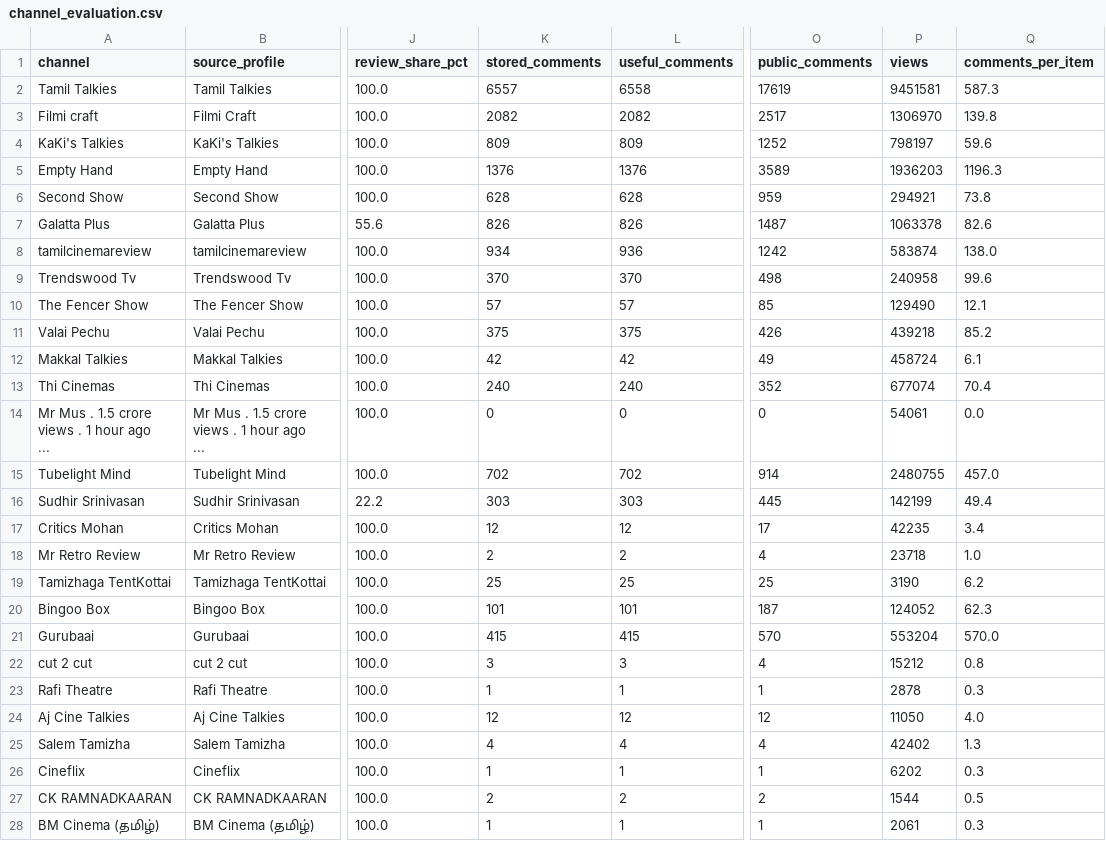
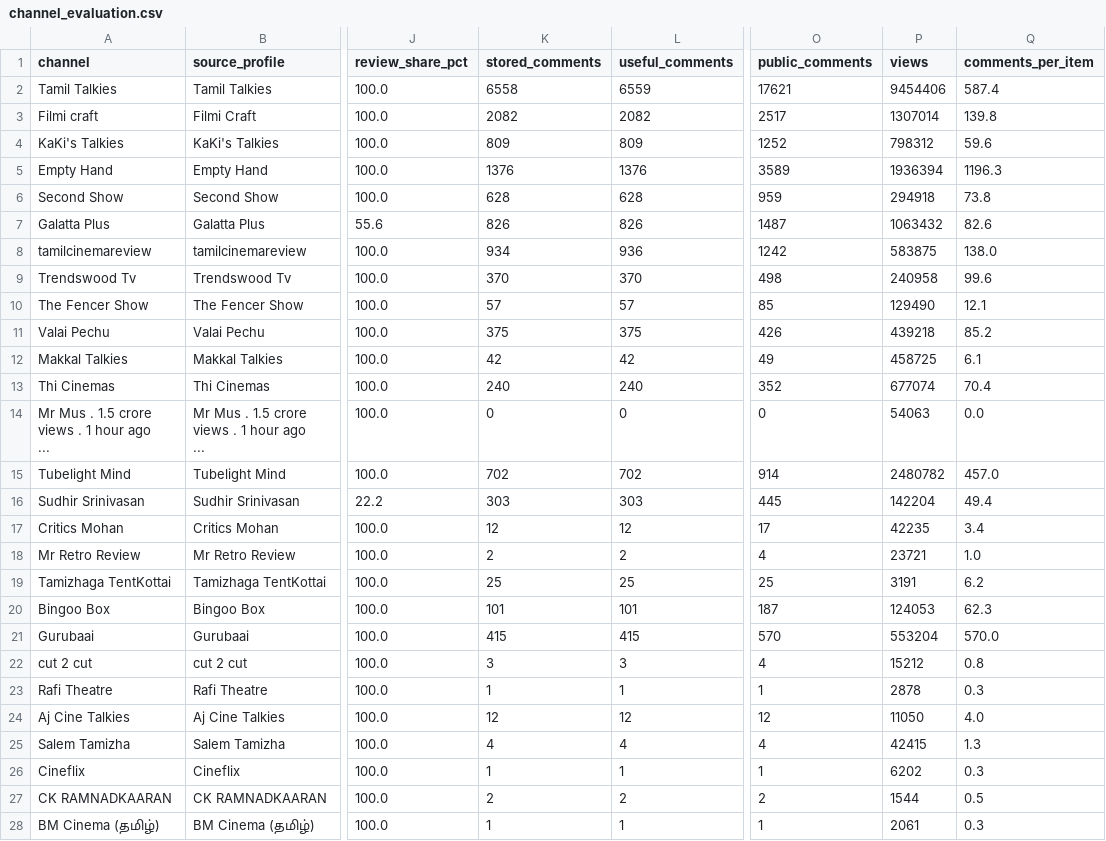
Before and after one commit to purushothaman-98/cinema-wall, a CSV file: data/live/channel_evaluation.csv, drawn as a sheet; only a part is shown, gaps mark what is left out; the diff covers the shown part only; the diff names each change by its address in the sheet, - before the commit and + after, or states it on an @@ line.

```diff
--- a/data/live/channel_evaluation.csv
+++ b/data/live/channel_evaluation.csv
-K2 (stored_comments): 6557
+K2 (stored_comments): 6558
-L2 (useful_comments): 6558
+L2 (useful_comments): 6559
-O2 (public_comments): 17619
+O2 (public_comments): 17621
-P2 (views): 9451581
+P2 (views): 9454406
-Q2 (comments_per_item): 587.3
+Q2 (comments_per_item): 587.4
-P3 (views): 1306970
+P3 (views): 1307014
-P4 (views): 798197
+P4 (views): 798312
-P5 (views): 1936203
+P5 (views): 1936394
-P6 (views): 294921
+P6 (views): 294918
-P7 (views): 1063378
+P7 (views): 1063432
-P8 (views): 583874
+P8 (views): 583875
-P12 (views): 458724
+P12 (views): 458725
-P14 (views): 54061
+P14 (views): 54063
-P15 (views): 2480755
+P15 (views): 2480782
-P16 (views): 142199
+P16 (views): 142204
-P18 (views): 23718
+P18 (views): 23721
-P19 (views): 3190
+P19 (views): 3191
-P20 (views): 124052
+P20 (views): 124053
-P25 (views): 42402
+P25 (views): 42415
```
Also changed, not shown: 16 edited cells elsewhere in this file, data/live/top_channel_coverage.csv, 2 other files.
